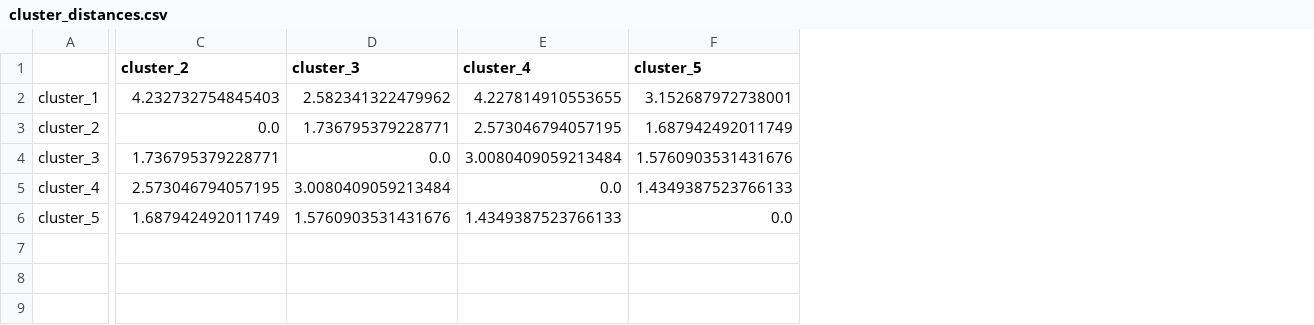
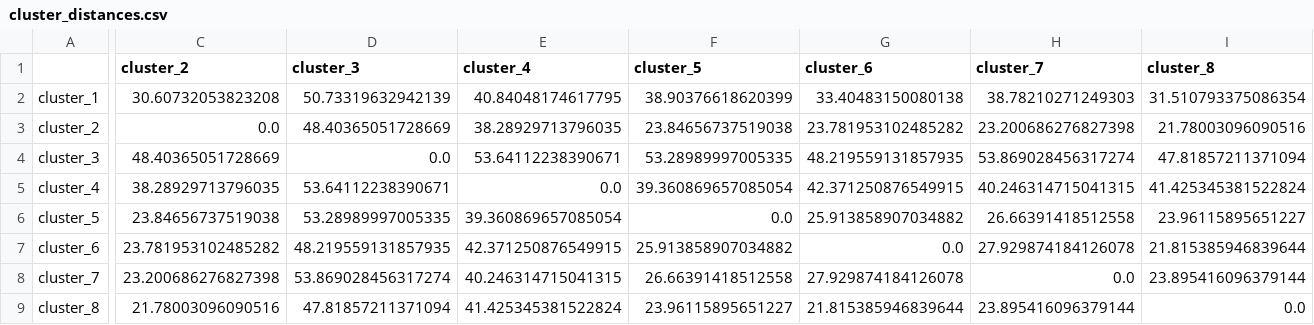
Before and after one commit to J041120h/GenoDistance, a CSV file: cluster_distances.csv, drawn as a sheet; only a part is shown, gaps mark what is left out; rows hold the shown columns only; the diff covers the shown part only; the diff names each change by its address in the sheet, - before the commit and + after, or states it on an @@ line.

```diff
--- a/cluster_distances.csv
+++ b/cluster_distances.csv
+column G (cluster_6), rows 2-6: 33.40483150080138 | 23.781953102485282 | 48.219559131857935 | 42.371250876549915 | 25.913858907034882
+column H (cluster_7), rows 2-6: 38.78210271249303 | 23.200686276827398 | 53.869028456317274 | 40.246314715041315 | 26.66391418512558
+column I (cluster_8), rows 2-6: 31.510793375086354 | 21.78003096090516 | 47.81857211371094 | 41.425345381522824 | 23.96115895651227
-C2 (cluster_2): 4.232732754845403
+C2 (cluster_2): 30.60732053823208
-D2 (cluster_3): 2.582341322479962
+D2 (cluster_3): 50.73319632942139
-E2 (cluster_4): 4.227814910553655
+E2 (cluster_4): 40.84048174617795
-F2 (cluster_5): 3.152687972738001
+F2 (cluster_5): 38.90376618620399
-D3 (cluster_3): 1.736795379228771
+D3 (cluster_3): 48.40365051728669
-E3 (cluster_4): 2.573046794057195
+E3 (cluster_4): 38.28929713796035
-F3 (cluster_5): 1.687942492011749
+F3 (cluster_5): 23.84656737519038
-C4 (cluster_2): 1.736795379228771
+C4 (cluster_2): 48.40365051728669
-E4 (cluster_4): 3.0080409059213484
+E4 (cluster_4): 53.64112238390671
-F4 (cluster_5): 1.5760903531431676
+F4 (cluster_5): 53.28989997005335
-C5 (cluster_2): 2.573046794057195
+C5 (cluster_2): 38.28929713796035
-D5 (cluster_3): 3.0080409059213484
+D5 (cluster_3): 53.64112238390671
-F5 (cluster_5): 1.4349387523766133
+F5 (cluster_5): 39.360869657085054
-C6 (cluster_2): 1.687942492011749
+C6 (cluster_2): 23.84656737519038
-D6 (cluster_3): 1.5760903531431676
+D6 (cluster_3): 53.28989997005335
-E6 (cluster_4): 1.4349387523766133
+E6 (cluster_4): 39.360869657085054
+row 7: cluster_6 | 23.781953102485282 | 48.219559131857935 | 42.371250876549915 | 25.913858907034882 | 0.0 | 27.929874184126078 | 21.815385946839644
+row 8: cluster_7 | 23.200686276827398 | 53.869028456317274 | 40.246314715041315 | 26.66391418512558 | 27.929874184126078 | 0.0 | 23.895416096379144
+row 9: cluster_8 | 21.78003096090516 | 47.81857211371094 | 41.425345381522824 | 23.96115895651227 | 21.815385946839644 | 23.895416096379144 | 0.0
```
Also changed, not shown: 4 edited cells elsewhere in this file, 4 other files.
